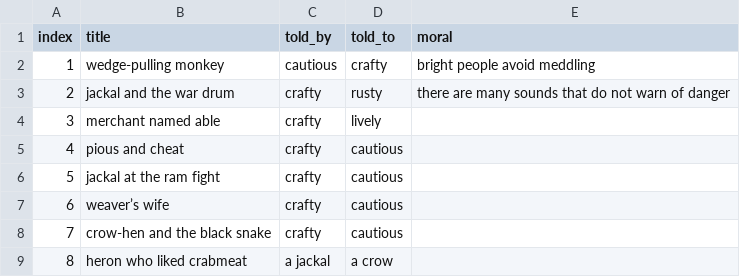
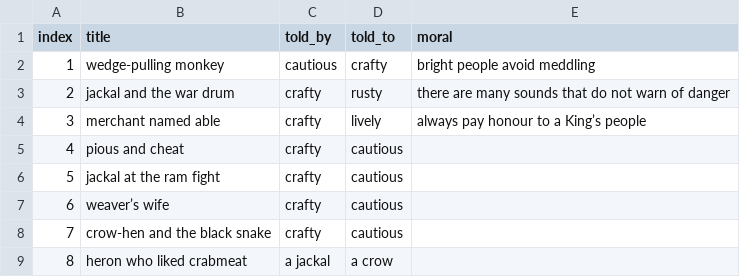
Before and after one commit to mskmoorthy/PancaTantra-Graph, a CSV file: src/panch/book-1.csv, drawn as a sheet; only a part is shown.

Commit message:
morals

```diff
--- a/src/panch/book-1.csv
+++ b/src/panch/book-1.csv
@@ -3,3 +3,3 @@ index, title, told_by, told_to, moral
 2,  "jackal and the war drum", "crafty", "rusty", "there are many sounds that do not warn of danger"
-3,  "merchant named able", "crafty", "lively"
+3,  "merchant named able", "crafty", "lively", "always pay honour to a King’s people"
 4,  "pious and cheat", "crafty", "cautious"
```
